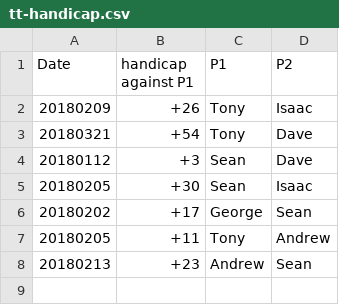
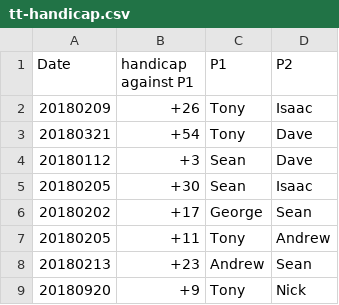
Before and after one commit to qfpl/tt, a CSV file: tt-handicap.csv, drawn as a sheet; the diff names each change by its address in the sheet, - before the commit and + after, or states it on an @@ line.

Commit message:
Update tt-handicap.csv

```diff
--- a/tt-handicap.csv
+++ b/tt-handicap.csv
+row 9: 20180920 | +9 | Tony | Nick
```
